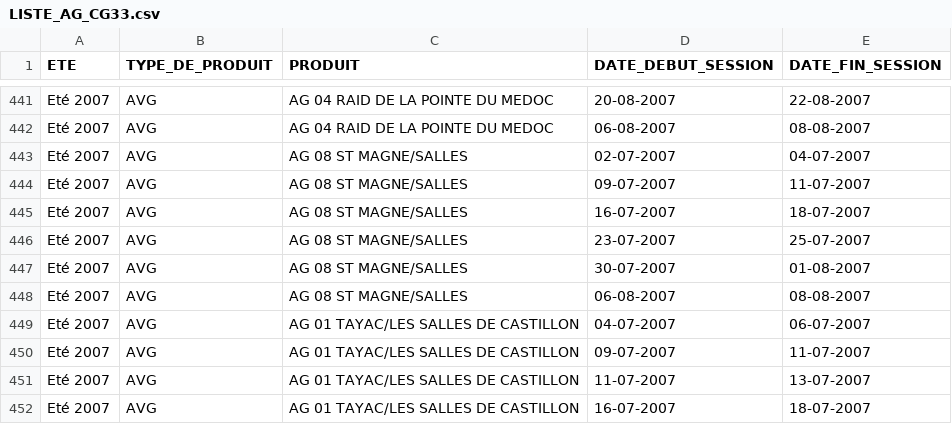
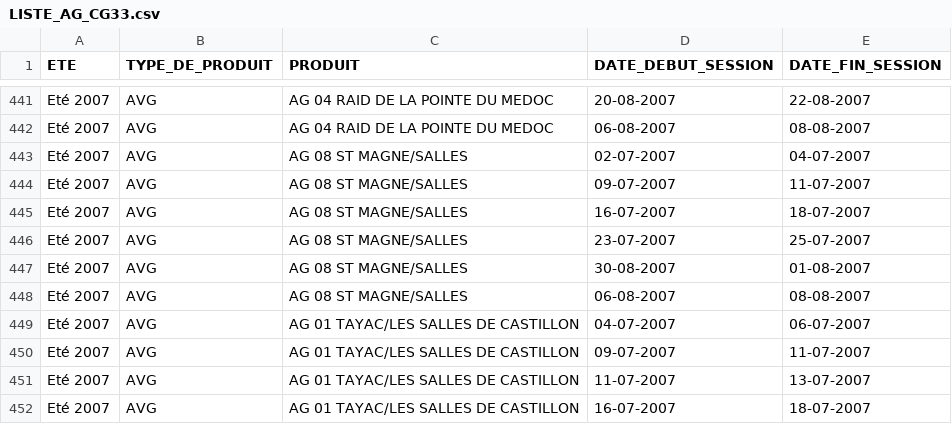
Before and after one commit to datalocale/donneesCsv, a CSV file: LISTE_AG_CG33.csv, drawn as a sheet; only a part is shown, gaps mark what is left out.

Commit message:
modifi date

```diff
--- a/LISTE_AG_CG33.csv
+++ b/LISTE_AG_CG33.csv
@@ -446,3 +446,3 @@ Eté 2007,AVG,AG 08 ST MAGNE/SALLES ,16-07-2007,18-07-2007
 Eté 2007,AVG,AG 08 ST MAGNE/SALLES ,23-07-2007,25-07-2007
-Eté 2007,AVG,AG 08 ST MAGNE/SALLES ,30-07-2007,01-08-2007
+Eté 2007,AVG,AG 08 ST MAGNE/SALLES ,30-08-2007,01-08-2007
 Eté 2007,AVG,AG 08 ST MAGNE/SALLES ,06-08-2007,08-08-2007
```
